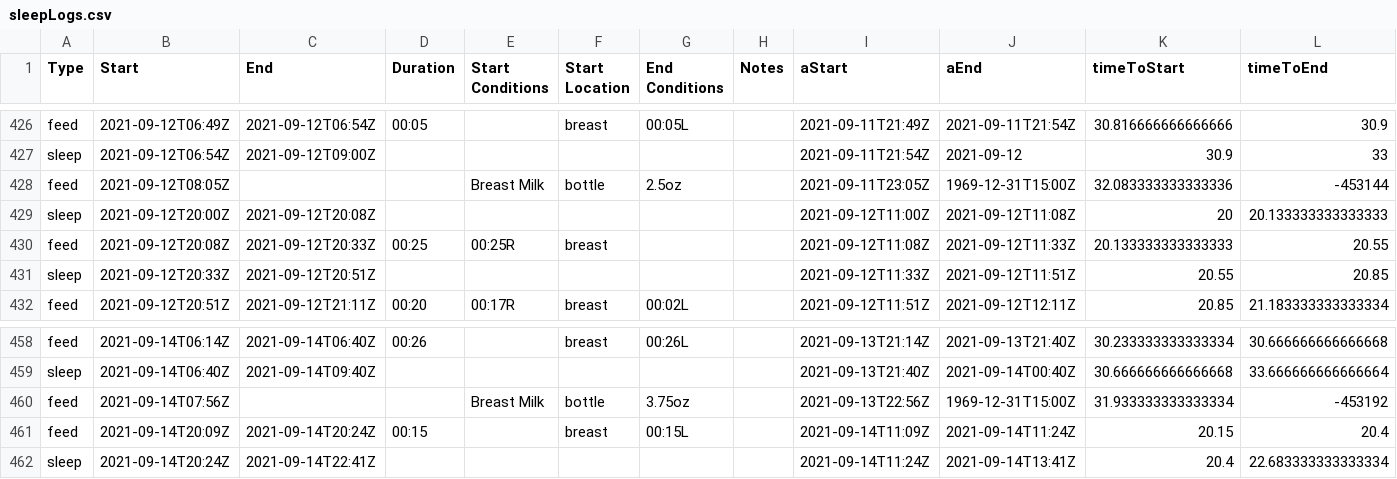
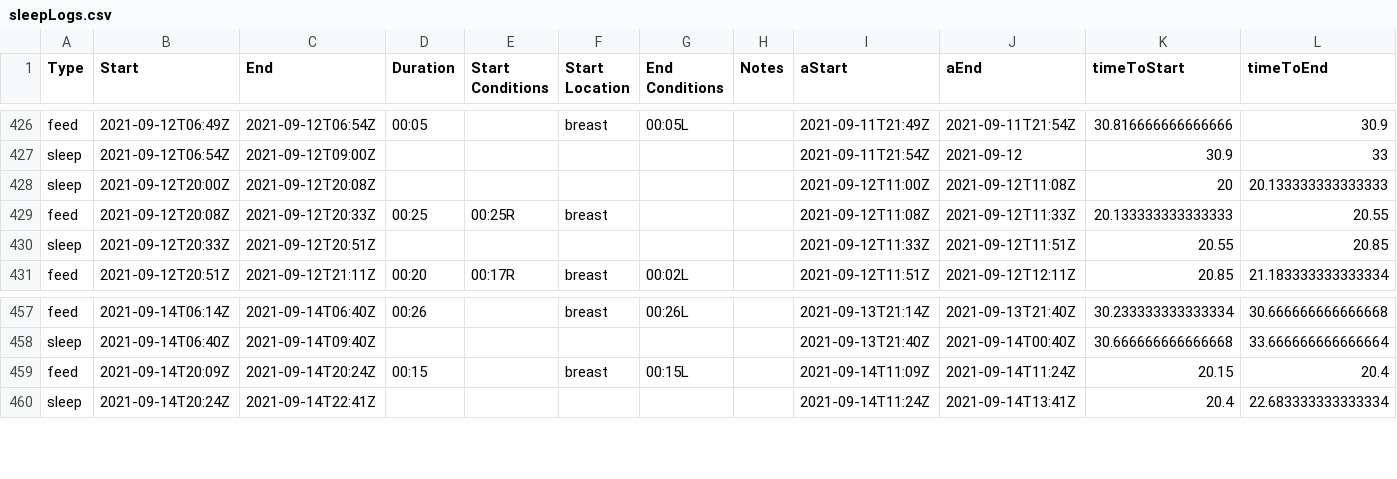
Before and after one commit to auchers/goodnight-leni, a CSV file: src/data/sleepLogs.csv, drawn as a sheet; only a part is shown, gaps mark what is left out.

```diff
--- a/src/data/sleepLogs.csv
+++ b/src/data/sleepLogs.csv
@@ -427,3 +427,2 @@ feed,2021-09-12T06:49Z,2021-09-12T06:54Z,00:05,,breast,00:05L,,2021-09-11T21:49Z
 sleep,2021-09-12T06:54Z,2021-09-12T09:00Z,,,,,,2021-09-11T21:54Z,2021-09-12,30.9,33
-feed,2021-09-12T08:05Z,,,Breast Milk,bottle,2.5oz,,2021-09-11T23:05Z,1969-12-31T15:00Z,32.083333333333336,-453144
 sleep,2021-09-12T20:00Z,2021-09-12T20:08Z,,,,,,2021-09-12T11:00Z,2021-09-12T11:08Z,20,20.133333333333333
@@ -459,3 +458,2 @@ feed,2021-09-14T06:14Z,2021-09-14T06:40Z,00:26,,breast,00:26L,,2021-09-13T21:14Z
 sleep,2021-09-14T06:40Z,2021-09-14T09:40Z,,,,,,2021-09-13T21:40Z,2021-09-14T00:40Z,30.666666666666668,33.666666666666664
-feed,2021-09-14T07:56Z,,,Breast Milk,bottle,3.75oz,,2021-09-13T22:56Z,1969-12-31T15:00Z,31.933333333333334,-453192
 feed,2021-09-14T20:09Z,2021-09-14T20:24Z,00:15,,breast,00:15L,,2021-09-14T11:09Z,2021-09-14T11:24Z,20.15,20.4
```
Also changed, not shown: 3 other files.
